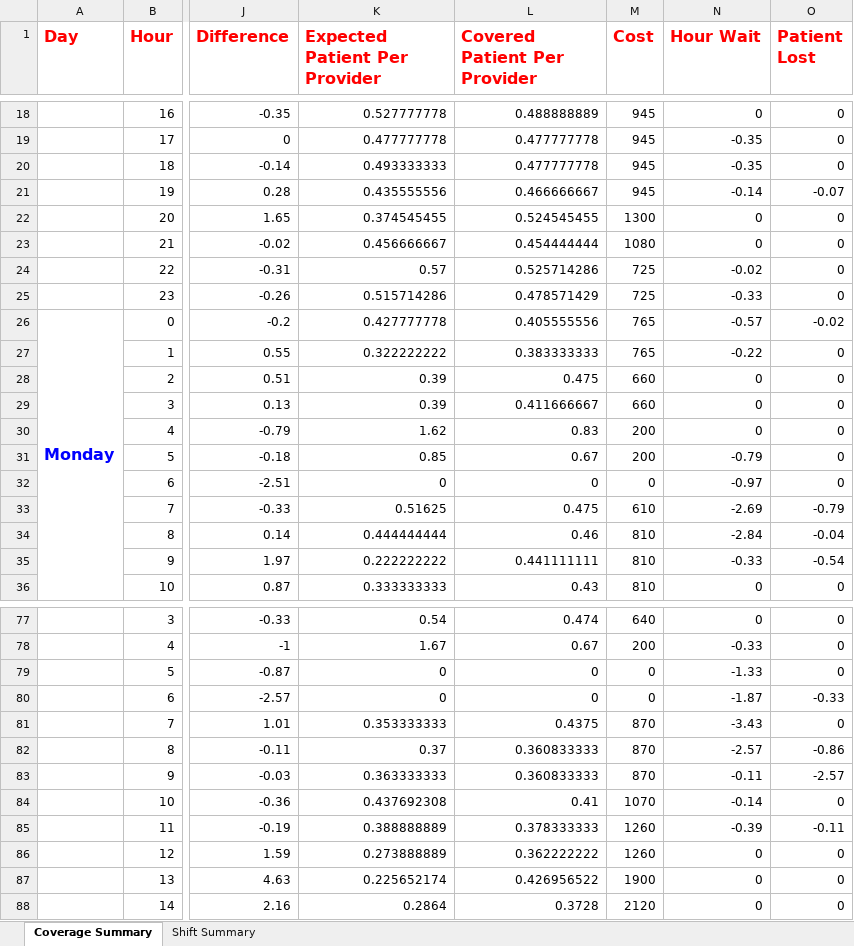
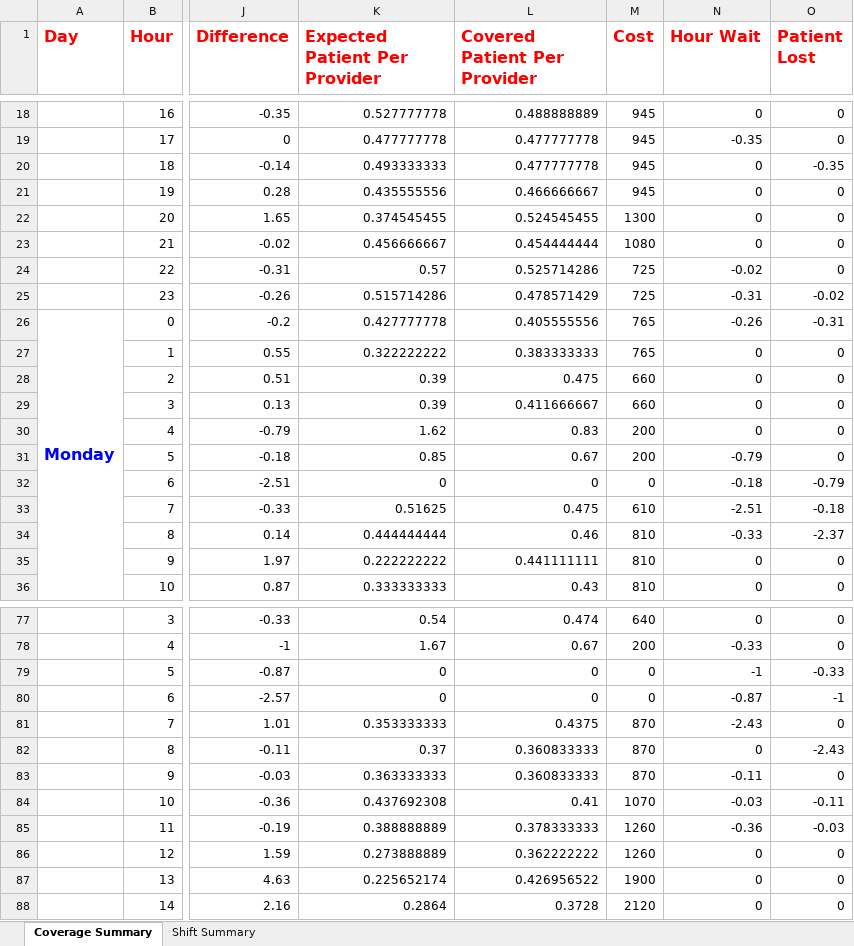
Before and after one commit to naveenkumarkandasamy/Staffing, an Excel workbook: localOutput.xlsx, sheet Coverage Summary, drawn as a sheet; only a part is shown, gaps mark what is left out; values as stored, in another font and other column widths than the file's, no borders; the diff covers the shown part only; the diff names each change by its address in the sheet, - before the commit and + after, or states it on an @@ line.

Commit message:
Modify output file to human understandable format

```diff
--- a/localOutput.xlsx (sheet Coverage Summary)
+++ b/localOutput.xlsx (sheet Coverage Summary)
-N20 (Hour Wait): -0.35
+N20 (Hour Wait): 0
-O20 (Patient Lost): 0
+O20 (Patient Lost): -0.35
-N21 (Hour Wait): -0.14
+N21 (Hour Wait): 0
-O21 (Patient Lost): -0.07
+O21 (Patient Lost): 0
-N25 (Hour Wait): -0.33
+N25 (Hour Wait): -0.31
-O25 (Patient Lost): 0
+O25 (Patient Lost): -0.02
-N26 (Hour Wait): -0.57
+N26 (Hour Wait): -0.26
-O26 (Patient Lost): -0.02
+O26 (Patient Lost): -0.31
-N27 (Hour Wait): -0.22
+N27 (Hour Wait): 0
-N32 (Hour Wait): -0.97
+N32 (Hour Wait): -0.18
-O32 (Patient Lost): 0
+O32 (Patient Lost): -0.79
-N33 (Hour Wait): -2.69
+N33 (Hour Wait): -2.51
-O33 (Patient Lost): -0.79
+O33 (Patient Lost): -0.18
-N34 (Hour Wait): -2.84
+N34 (Hour Wait): -0.33
-O34 (Patient Lost): -0.04
+O34 (Patient Lost): -2.37
-N35 (Hour Wait): -0.33
+N35 (Hour Wait): 0
-O35 (Patient Lost): -0.54
+O35 (Patient Lost): 0
-N79 (Hour Wait): -1.33
+N79 (Hour Wait): -1
-O79 (Patient Lost): 0
+O79 (Patient Lost): -0.33
-N80 (Hour Wait): -1.87
+N80 (Hour Wait): -0.87
-O80 (Patient Lost): -0.33
+O80 (Patient Lost): -1
-N81 (Hour Wait): -3.43
+N81 (Hour Wait): -2.43
-N82 (Hour Wait): -2.57
+N82 (Hour Wait): 0
-O82 (Patient Lost): -0.86
+O82 (Patient Lost): -2.43
-O83 (Patient Lost): -2.57
+O83 (Patient Lost): 0
-N84 (Hour Wait): -0.14
+N84 (Hour Wait): -0.03
-O84 (Patient Lost): 0
+O84 (Patient Lost): -0.11
-N85 (Hour Wait): -0.39
+N85 (Hour Wait): -0.36
-O85 (Patient Lost): -0.11
+O85 (Patient Lost): -0.03
```
Also changed, not shown: 54 edited cells elsewhere in this sheet, 2 other files.
